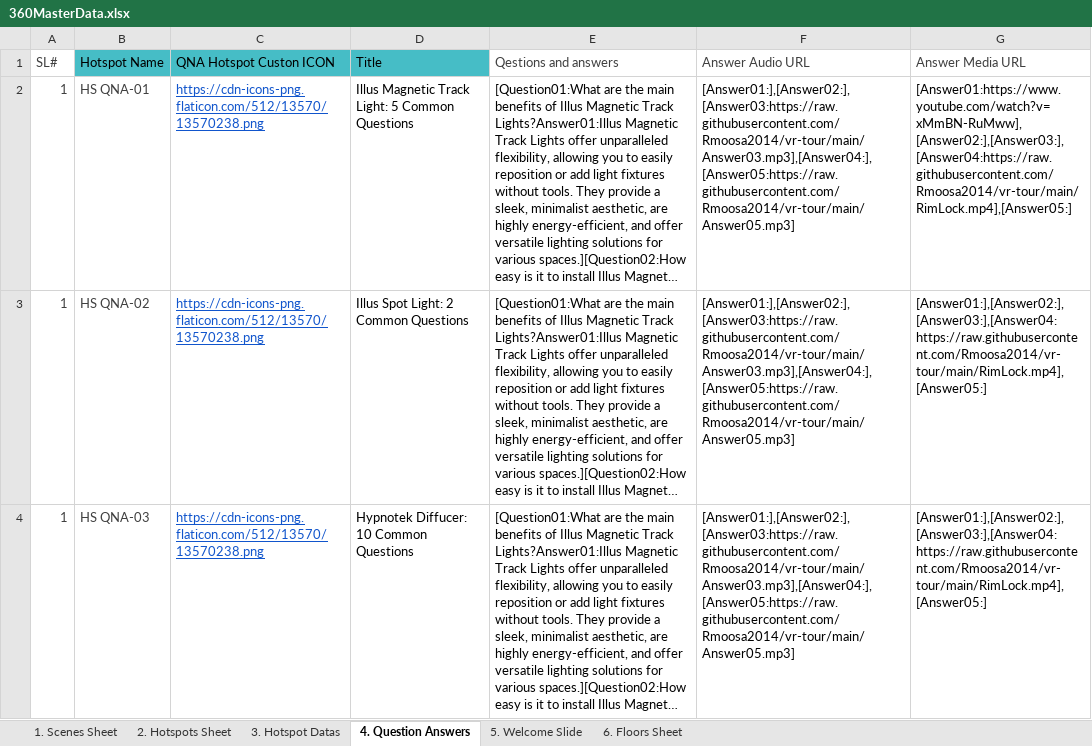
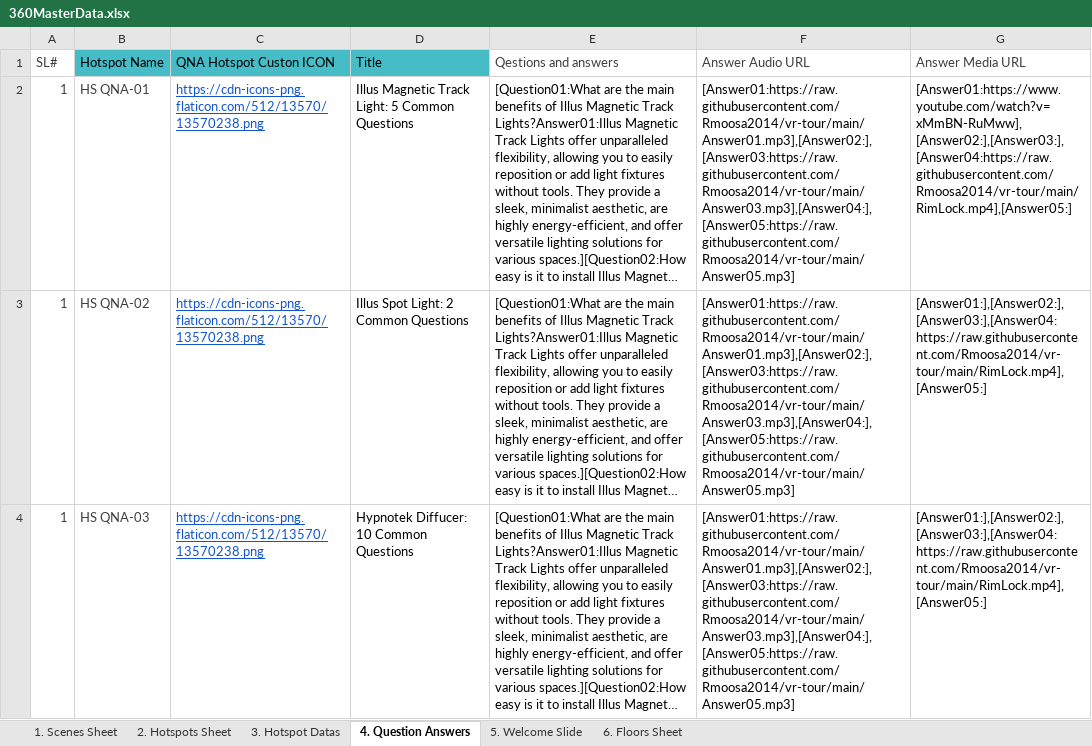
Before and after one commit to Rmoosa2014/vr-tour, an Excel workbook: 360MasterData.xlsx, sheet 4. Question Answers, drawn as a sheet; long unchanged cells end in …; values as stored, in another font and other column widths than the file's, no borders; table styles not drawn; the diff names each change by its address in the sheet, - before the commit and + after, or states it on an @@ line.

Commit message:
Add files via upload

```diff
--- a/360MasterData.xlsx (sheet 4. Question Answers)
+++ b/360MasterData.xlsx (sheet 4. Question Answers)
-F2:F4 (Answer Audio URL): [Answer01:],[Answer02:],[Answer03:https://raw.githubusercontent.com/Rmoosa2014/vr-tour/main/Answer03.mp3],[Answer04:],[Answer05:https://raw.githubusercontent.com/Rmoosa2014/vr-tour/main/Answer05.mp3]
+F2:F4 (Answer Audio URL): [Answer01:https://raw.githubusercontent.com/Rmoosa2014/vr-tour/main/Answer01.mp3],[Answer02:],[Answer03:https://raw.githubusercontent.com/Rmoosa2014/vr-tour/main/Answer03.mp3],[Answer04:],[Answer05:https://raw.githubusercontent.com/Rmoosa2014/vr-tour/main/Answer05.mp3]
```
